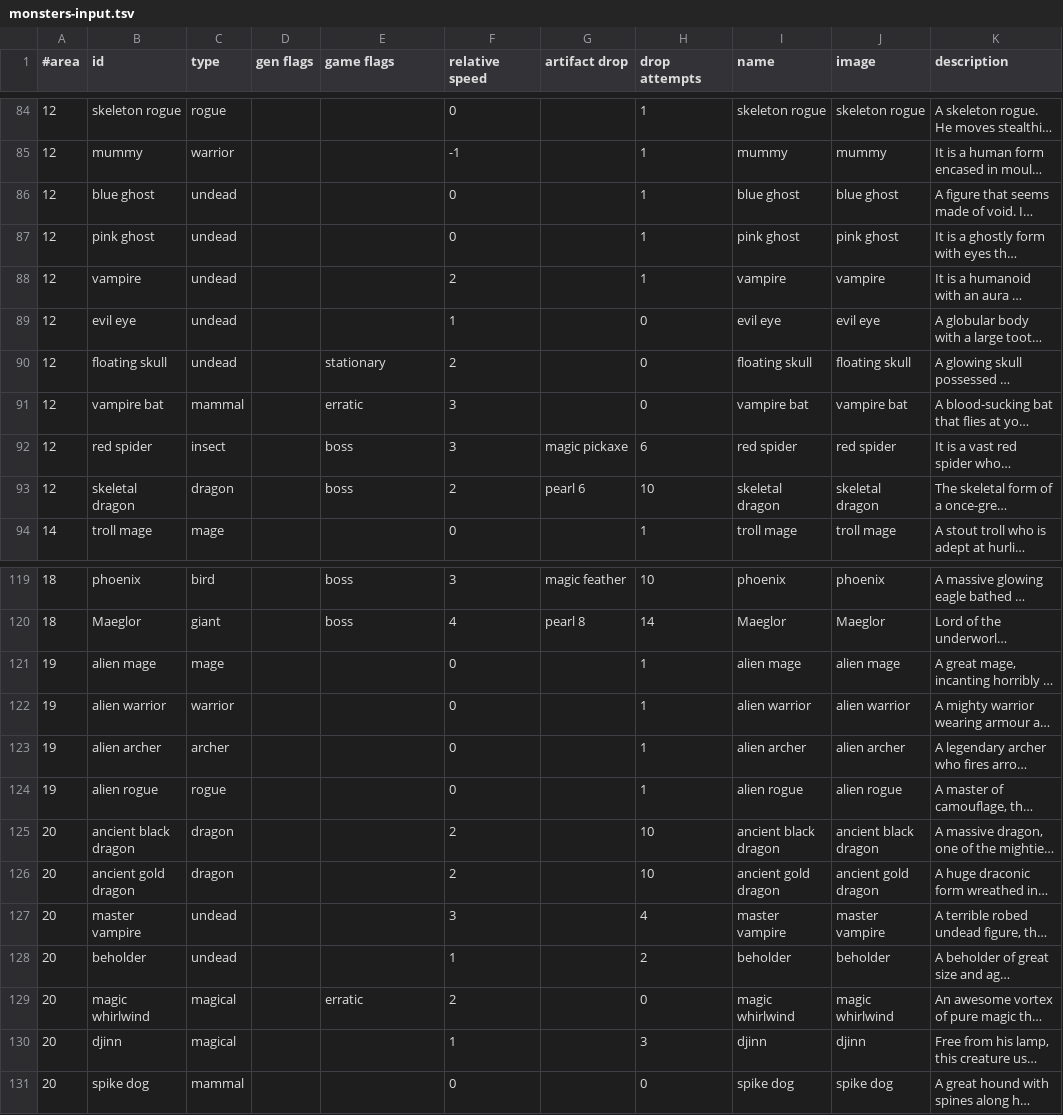
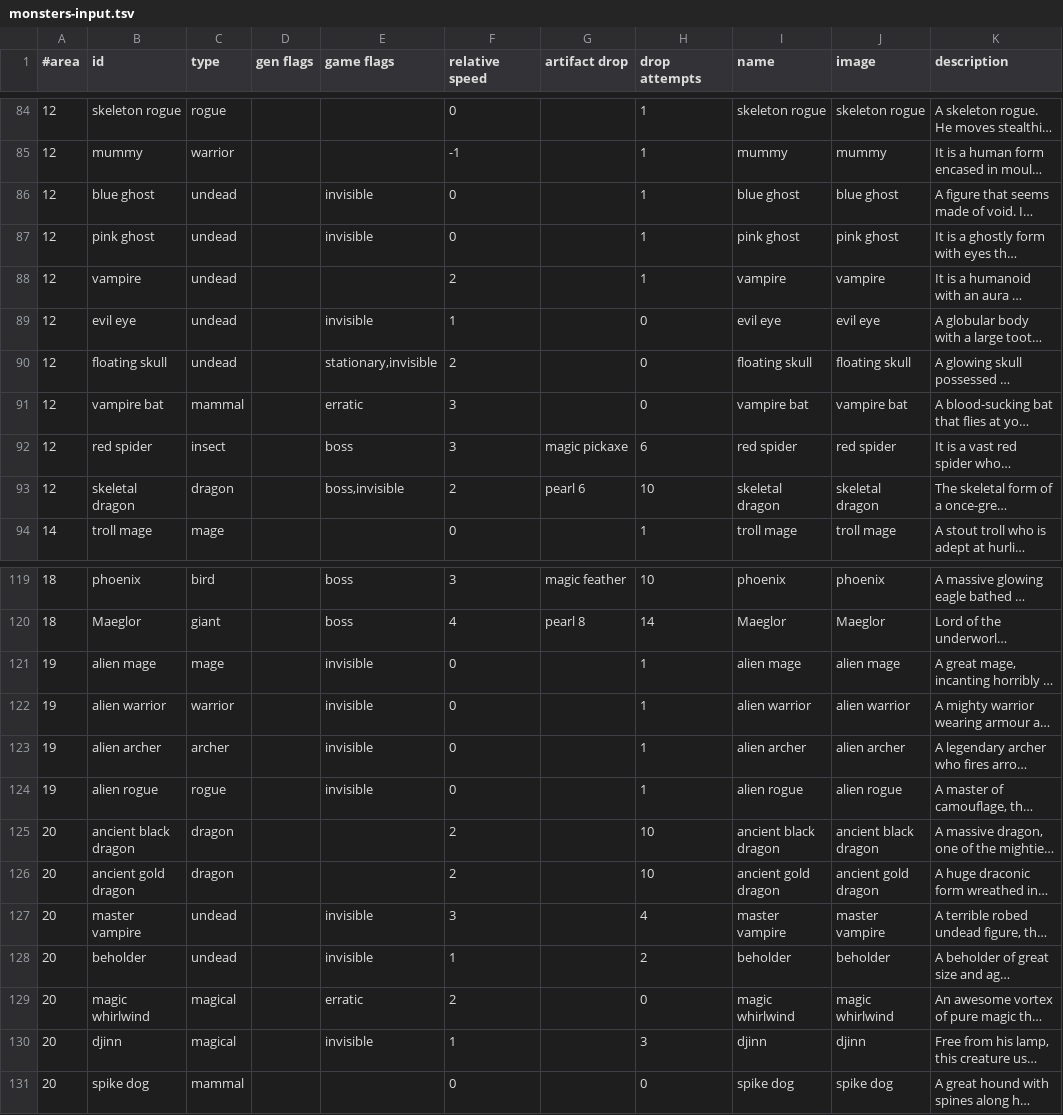
Before and after one commit to jonathanacross/pow, a TSV file: src/main/resources/data/monsters-input.tsv, drawn as a sheet; only a part is shown, gaps mark what is left out; long unchanged cells end in …; the diff names each change by its address in the sheet, - before the commit and + after, or states it on an @@ line.

Commit message:
implementing lantern, pickaxe, glasses artifacts

```diff
--- a/src/main/resources/data/monsters-input.tsv
+++ b/src/main/resources/data/monsters-input.tsv
-E86:E87 (game flags): (empty)
+E86:E87 (game flags): invisible
-E89 (game flags): (empty)
+E89 (game flags): invisible
-E90 (game flags): stationary
+E90 (game flags): stationary,invisible
-E93 (game flags): boss
+E93 (game flags): boss,invisible
-E121:E124 (game flags): (empty)
+E121:E124 (game flags): invisible
-E127:E128 (game flags): (empty)
+E127:E128 (game flags): invisible
-E130 (game flags): (empty)
+E130 (game flags): invisible
```
Also changed, not shown: src/main/resources/data/artifacts.tsv, src/main/resources/data/monsters.tsv, 14 other files.
